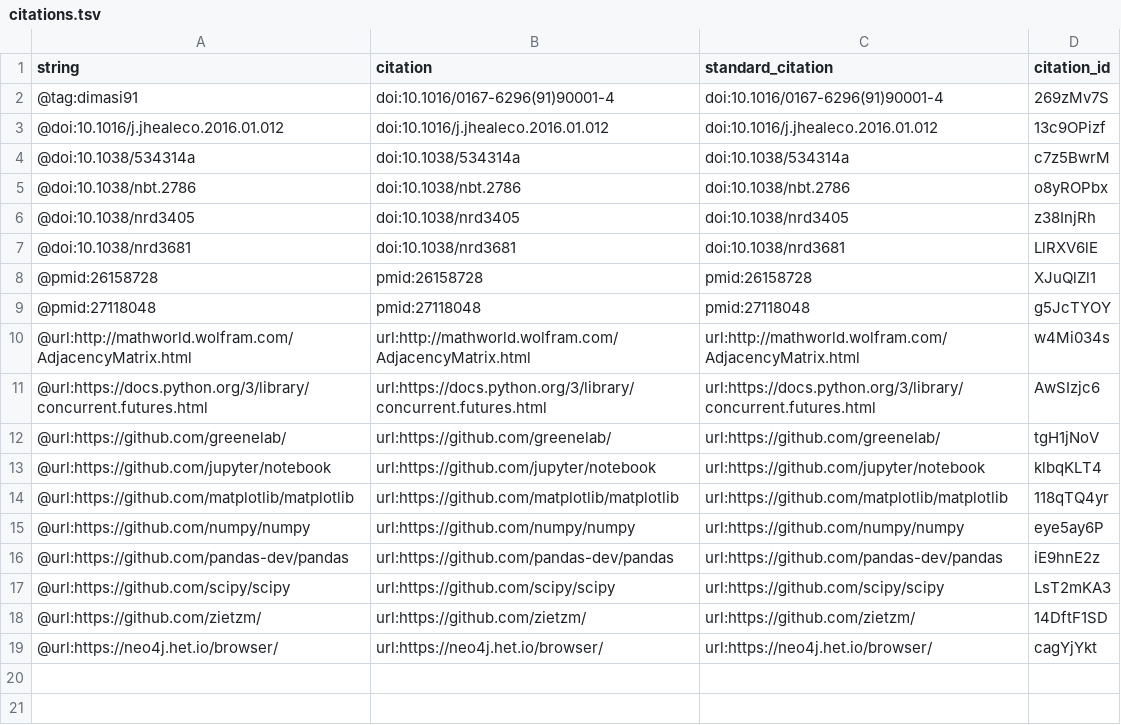
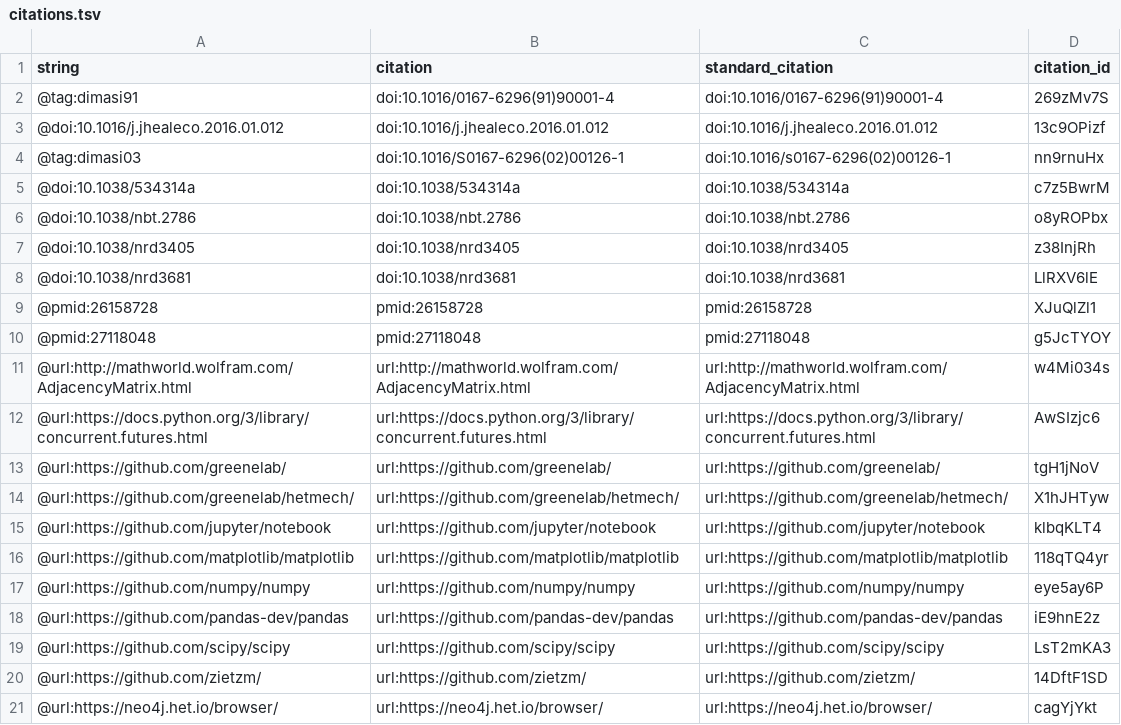
Before and after one commit to zietzm/Vagelos2017, a TSV file: citations.tsv, drawn as a sheet; the diff names each change by its address in the sheet, - before the commit and + after, or states it on an @@ line.

Commit message:
Update citation-tags.tsv
This build is based on
https://github.com/zietzm/Vagelos2017/commit/a5883a02df549a58a9ef6ec06ad8815e933835ca.

This commit was created by the following Travis CI build and job:
https://travis-ci.org/zietzm/Vagelos2017/builds/264590355
https://travis-ci.org/zietzm/Vagelos2017/jobs/264590356

[ci skip]

The full commit message that triggered this build is copied below:

Update citation-tags.tsv

fix tab character

```diff
--- a/citations.tsv
+++ b/citations.tsv
+row 4: @tag:dimasi03 | doi:10.1016/S0167-6296(02)00126-1 | doi:10.1016/s0167-6296(02)00126-1 | nn9rnuHx
+row 14: @url:https://github.com/greenelab/hetmech/ | url:https://github.com/greenelab/hetmech/ | url:https://github.com/greenelab/hetmech/ | X1hJHTyw
```
Also changed, not shown: 5 other files.
